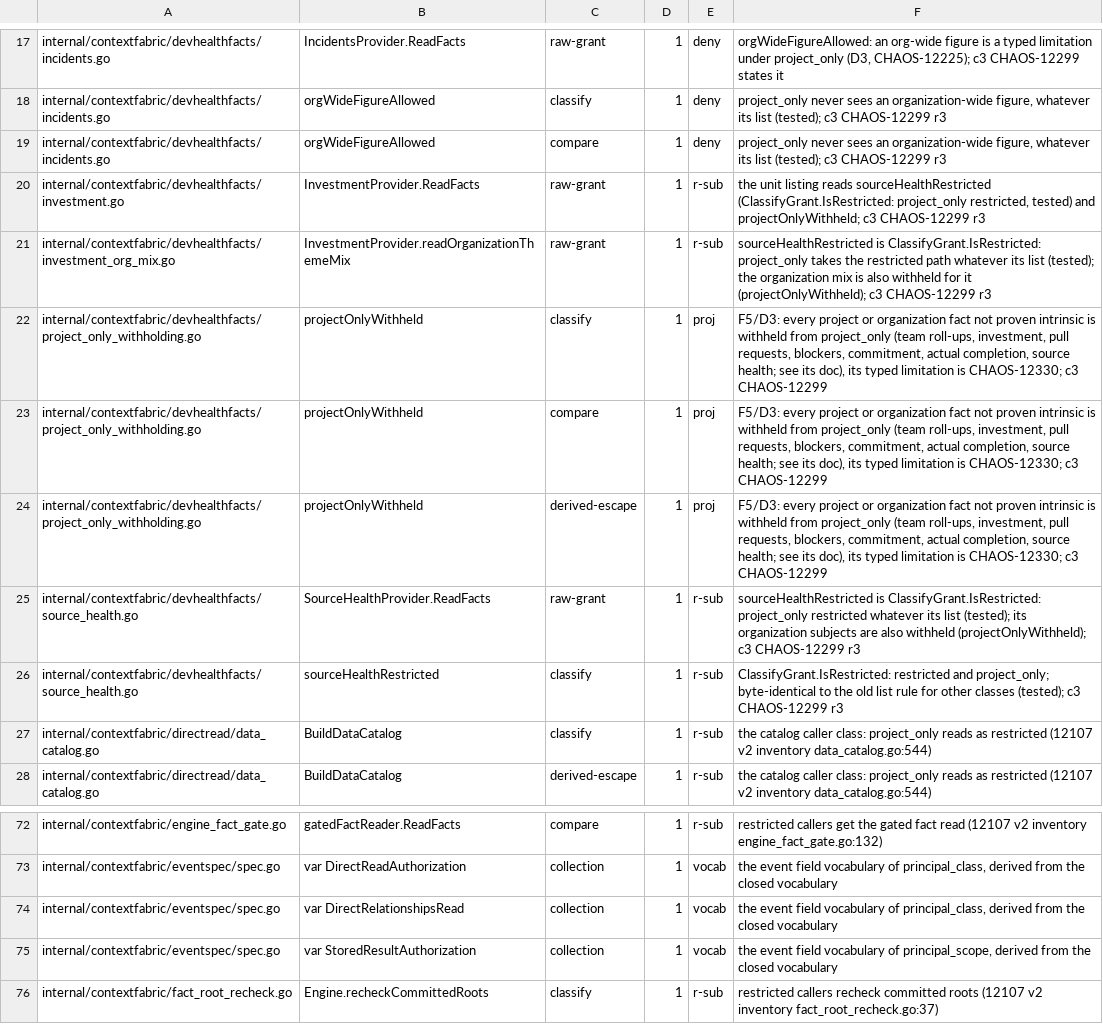
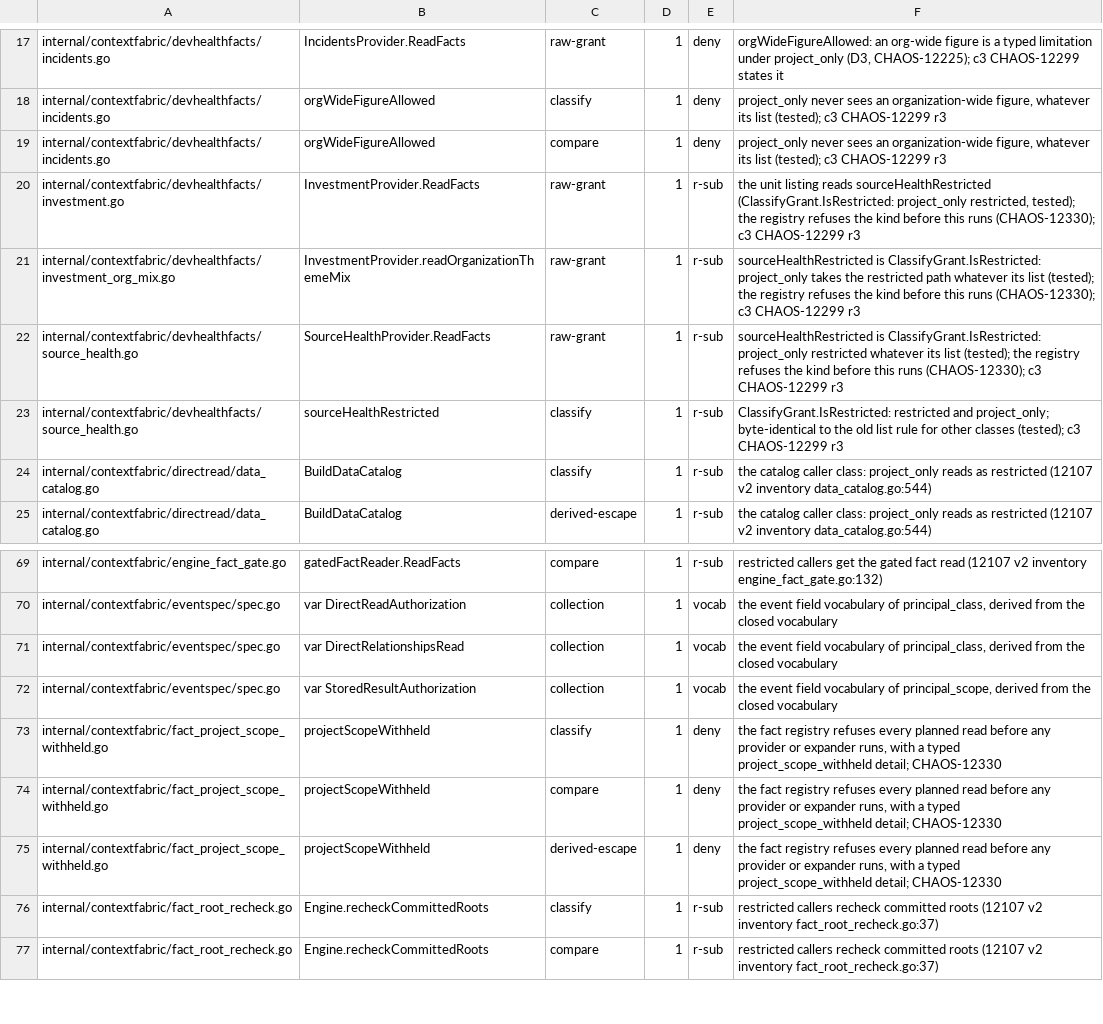
Before and after one commit to full-chaos/dev-health-acr, a TSV file: internal/cigates/grantclass/decisions.tsv, drawn as a sheet; only a part is shown, gaps mark what is left out; the shorter side is filled out with more unchanged rows.

Commit message:
feat(contextfabric): CHAOS-12330 refuse every project-only fact read with a typed reason
The fact registry refuses every planned read once, before any provider or
scope expander runs, so a withheld kind reads as project_scope_withheld and
not as a source that held no rows. A complete answer is floored to partial.
A request that names projects stops before every read, the narrowing resolver
included, and is never answered over the whole grant. A refused kind the plan
asks for is named by its grant class and replaces a none-found row the search
could not measure. read_facts gains the withheld_project_scope outcome. The
provider guards go: nothing reaches a provider for this caller.

```diff
--- a/internal/cigates/grantclass/decisions.tsv
+++ b/internal/cigates/grantclass/decisions.tsv
@@ -19,8 +19,5 @@ internal/contextfabric/devhealthfacts/incidents.go	orgWideFigureAllowed	classify
 internal/contextfabric/devhealthfacts/incidents.go	orgWideFigureAllowed	compare	1	deny	project_only never sees an organization-wide figure, whatever its list (tested); c3 CHAOS-12299 r3
-internal/contextfabric/devhealthfacts/investment.go	InvestmentProvider.ReadFacts	raw-grant	1	r-sub	the unit listing reads sourceHealthRestricted (ClassifyGrant.IsRestricted: project_only restricted, tested) and projectOnlyWithheld; c3 CHAOS-12299 r3
-internal/contextfabric/devhealthfacts/investment_org_mix.go	InvestmentProvider.readOrganizationThemeMix	raw-grant	1	r-sub	sourceHealthRestricted is ClassifyGrant.IsRestricted: project_only takes the restricted path whatever its list (tested); the organization mix is also withheld for it (projectOnlyWithheld); c3 CHAOS-12299 r3
-internal/contextfabric/devhealthfacts/project_only_withholding.go	projectOnlyWithheld	classify	1	proj	F5/D3: every project or organization fact not proven intrinsic is withheld from project_only (team roll-ups, investment, pull requests, blockers, commitment, actual completion, source health; see its doc), its typed limitation is CHAOS-12330; c3 CHAOS-12299
-internal/contextfabric/devhealthfacts/project_only_withholding.go	projectOnlyWithheld	compare	1	proj	F5/D3: every project or organization fact not proven intrinsic is withheld from project_only (team roll-ups, investment, pull requests, blockers, commitment, actual completion, source health; see its doc), its typed limitation is CHAOS-12330; c3 CHAOS-12299
-internal/contextfabric/devhealthfacts/project_only_withholding.go	projectOnlyWithheld	derived-escape	1	proj	F5/D3: every project or organization fact not proven intrinsic is withheld from project_only (team roll-ups, investment, pull requests, blockers, commitment, actual completion, source health; see its doc), its typed limitation is CHAOS-12330; c3 CHAOS-12299
-internal/contextfabric/devhealthfacts/source_health.go	SourceHealthProvider.ReadFacts	raw-grant	1	r-sub	sourceHealthRestricted is ClassifyGrant.IsRestricted: project_only restricted whatever its list (tested); its organization subjects are also withheld (projectOnlyWithheld); c3 CHAOS-12299 r3
+internal/contextfabric/devhealthfacts/investment.go	InvestmentProvider.ReadFacts	raw-grant	1	r-sub	the unit listing reads sourceHealthRestricted (ClassifyGrant.IsRestricted: project_only restricted, tested); the registry refuses the kind before this runs (CHAOS-12330); c3 CHAOS-12299 r3
+internal/contextfabric/devhealthfacts/investment_org_mix.go	InvestmentProvider.readOrganizationThemeMix	raw-grant	1	r-sub	sourceHealthRestricted is ClassifyGrant.IsRestricted: project_only takes the restricted path whatever its list (tested); the registry refuses the kind before this runs (CHAOS-12330); c3 CHAOS-12299 r3
+internal/contextfabric/devhealthfacts/source_health.go	SourceHealthProvider.ReadFacts	raw-grant	1	r-sub	sourceHealthRestricted is ClassifyGrant.IsRestricted: project_only restricted whatever its list (tested); the registry refuses the kind before this runs (CHAOS-12330); c3 CHAOS-12299 r3
 internal/contextfabric/devhealthfacts/source_health.go	sourceHealthRestricted	classify	1	r-sub	ClassifyGrant.IsRestricted: restricted and project_only; byte-identical to the old list rule for other classes (tested); c3 CHAOS-12299 r3
@@ -75,2 +72,5 @@ internal/contextfabric/eventspec/spec.go	var DirectRelationshipsRead	collection
 internal/contextfabric/eventspec/spec.go	var StoredResultAuthorization	collection	1	vocab	the event field vocabulary of principal_scope, derived from the closed vocabulary
+internal/contextfabric/fact_project_scope_withheld.go	projectScopeWithheld	classify	1	deny	the fact registry refuses every planned read before any provider or expander runs, with a typed project_scope_withheld detail; CHAOS-12330
+internal/contextfabric/fact_project_scope_withheld.go	projectScopeWithheld	compare	1	deny	the fact registry refuses every planned read before any provider or expander runs, with a typed project_scope_withheld detail; CHAOS-12330
+internal/contextfabric/fact_project_scope_withheld.go	projectScopeWithheld	derived-escape	1	deny	the fact registry refuses every planned read before any provider or expander runs, with a typed project_scope_withheld detail; CHAOS-12330
 internal/contextfabric/fact_root_recheck.go	Engine.recheckCommittedRoots	classify	1	r-sub	restricted callers recheck committed roots (12107 v2 inventory fact_root_recheck.go:37)
```
Also changed, not shown: 38 other files.
